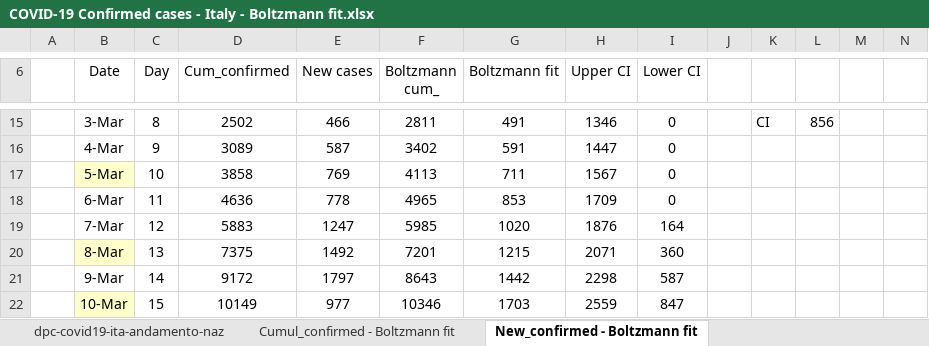
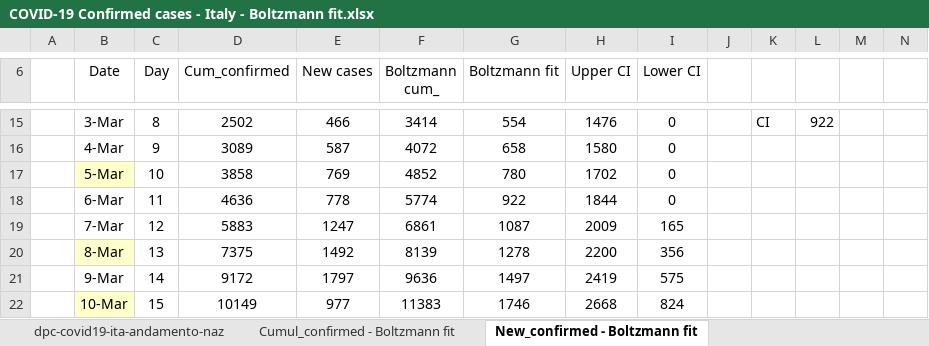
Before and after one commit to pfnali/Covid-19, an Excel workbook: COVID-19 Confirmed cases - Italy - Boltzmann fit.xlsx, sheet New_confirmed - Boltzmann fit, drawn as a sheet; only a part is shown, gaps mark what is left out; values as stored, in another font and other column widths than the file's, no borders; charts and pictures not drawn; the diff covers the shown part only; the diff names each change by its address in the sheet, - before the commit and + after, or states it on an @@ line.

```diff
--- a/COVID-19 Confirmed cases - Italy - Boltzmann fit.xlsx (sheet New_confirmed - Boltzmann fit)
+++ b/COVID-19 Confirmed cases - Italy - Boltzmann fit.xlsx (sheet New_confirmed - Boltzmann fit)
-F15 (Boltzmann cum_): 2811
+F15 (Boltzmann cum_): 3414
-G15 (Boltzmann fit): 491
+G15 (Boltzmann fit): 554
-H15 (Upper CI): 1346
+H15 (Upper CI): 1476
-L15: 856
+L15: 922
-F16 (Boltzmann cum_): 3402
+F16 (Boltzmann cum_): 4072
-G16 (Boltzmann fit): 591
+G16 (Boltzmann fit): 658
-H16 (Upper CI): 1447
+H16 (Upper CI): 1580
-F17 (Boltzmann cum_): 4113
+F17 (Boltzmann cum_): 4852
-G17 (Boltzmann fit): 711
+G17 (Boltzmann fit): 780
-H17 (Upper CI): 1567
+H17 (Upper CI): 1702
-F18 (Boltzmann cum_): 4965
+F18 (Boltzmann cum_): 5774
-G18 (Boltzmann fit): 853
+G18 (Boltzmann fit): 922
-H18 (Upper CI): 1709
+H18 (Upper CI): 1844
-F19 (Boltzmann cum_): 5985
+F19 (Boltzmann cum_): 6861
-G19 (Boltzmann fit): 1020
+G19 (Boltzmann fit): 1087
-H19 (Upper CI): 1876
+H19 (Upper CI): 2009
-I19 (Lower CI): 164
+I19 (Lower CI): 165
-F20 (Boltzmann cum_): 7201
+F20 (Boltzmann cum_): 8139
-G20 (Boltzmann fit): 1215
+G20 (Boltzmann fit): 1278
-H20 (Upper CI): 2071
+H20 (Upper CI): 2200
-I20 (Lower CI): 360
+I20 (Lower CI): 356
-F21 (Boltzmann cum_): 8643
+F21 (Boltzmann cum_): 9636
-G21 (Boltzmann fit): 1442
+G21 (Boltzmann fit): 1497
-H21 (Upper CI): 2298
+H21 (Upper CI): 2419
-I21 (Lower CI): 587
+I21 (Lower CI): 575
-F22 (Boltzmann cum_): 10346
+F22 (Boltzmann cum_): 11383
-G22 (Boltzmann fit): 1703
+G22 (Boltzmann fit): 1746
-H22 (Upper CI): 2559
+H22 (Upper CI): 2668
-I22 (Lower CI): 847
+I22 (Lower CI): 824
```
Also changed, not shown: 152 edited cells elsewhere in this sheet, sheet Cumul_confirmed - Boltzmann fit, sheet dpc-covid19-ita-andamento-naz, charts or pictures, COVID-19 Confirmed cases - Italy - Gompertz fit.xlsx, COVID-19 deaths - Italy - Boltzmann fit.xlsx, 1 other file.
